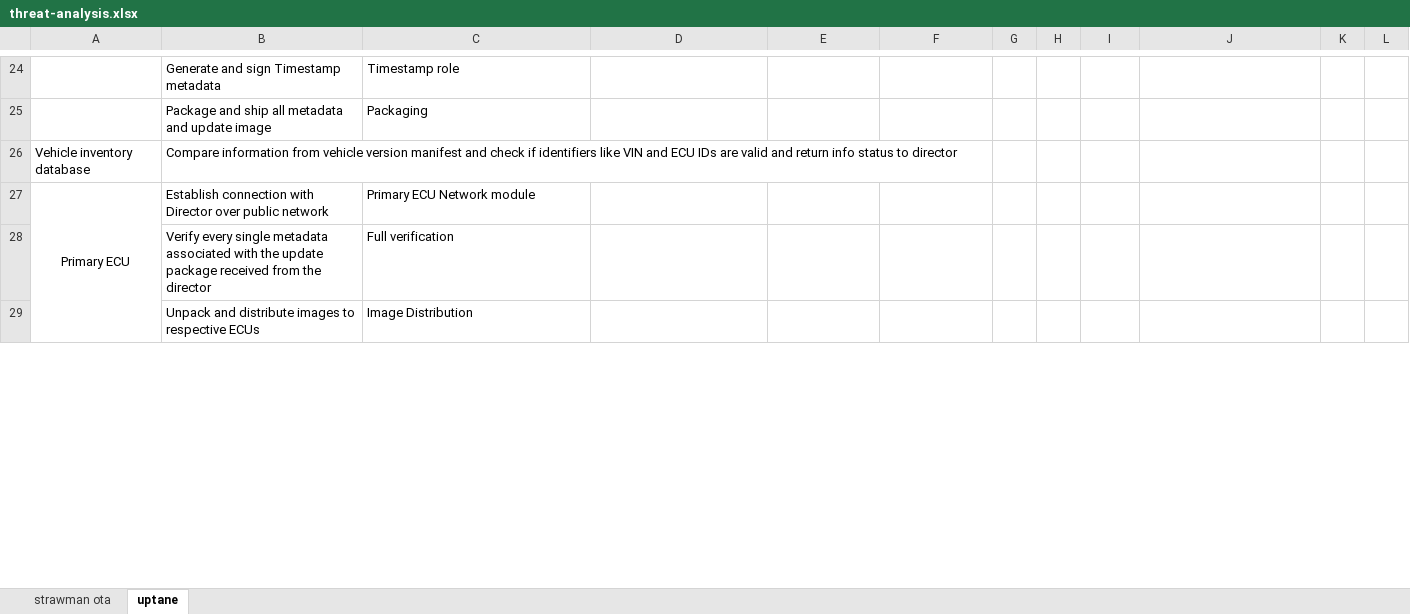
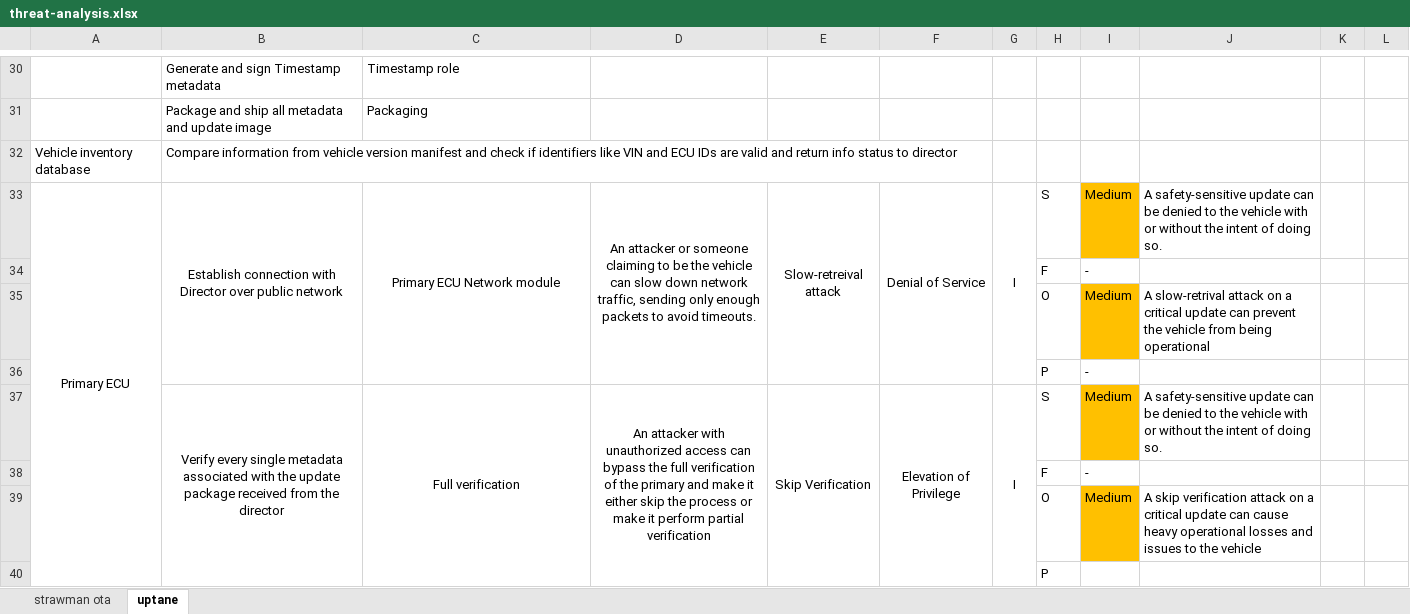
Before and after one commit to uptane/threatmodel, an Excel workbook: threat-analysis.xlsx, sheet uptane, drawn as a sheet; only a part is shown, gaps mark what is left out; values as stored, in another font and other column widths than the file's, no borders; removed rows and columns are numbered as before the commit, all else as after; the diff covers the shown part only; the diff names each change by its address in the sheet, - before the commit and + after, or states it on an @@ line.

```diff
--- a/threat-analysis.xlsx (sheet uptane)
+++ b/threat-analysis.xlsx (sheet uptane)
-B33:C33 alignment: left
+B33:C33 alignment: center
+B33:B36 merged
+C33:C36 merged
-D33: (empty)
+D33: An attacker or someone claiming to be the vehicle can slow down network traffic, sending only enough packets to avoid timeouts.
+D33:D36 merged
-E33: (empty)
+E33: Slow-retreival attack
+E33:E36 merged
-F33: (empty)
+F33: Denial of Service
+F33:F36 merged
-G33: (empty)
+G33: I
+G33:G36 merged
-H33: (empty)
+H33: S
-I33: (empty)
+I33: Medium
-I33 fill: none
+I33 fill: #FFC000
-J33: (empty)
+J33: A safety-sensitive update can be denied to the vehicle with or without the intent of doing so.
-row 28:  | Verify every single metadata associated with the update package received from the director | Full verification
-row 29:  | Unpack and distribute images to respective ECUs | Image Distribution
+row 34:  |  |  |  |  |  |  | F | -
+row 35:  |  |  |  |  |  |  | O | Medium | A slow-retrival attack on a critical update can prevent the vehicle from being operational
+row 36:  |  |  |  |  |  |  | P | -
+row 37:  | Verify every single metadata associated with the update package received from the director | Full verification | An attacker with unauthorized access can bypass the full verification of the primary and make it either skip the process or make it perform partial verification | Skip Verification | Elevation of Privilege | I | S | Medium | A safety-sensitive update can be denied to the vehicle with or without the intent of doing so.
+row 38:  |  |  |  |  |  |  | F | -
+row 39:  |  |  |  |  |  |  | O | Medium | A skip verification attack on a critical update can cause heavy operational losses and issues to the vehicle
+row 40:  |  |  |  |  |  |  | P
```
Also changed, not shown: 18 added rows, 1 removed row, 13 edited cells, cell formats and merged cells elsewhere in this sheet, 2 other files.
